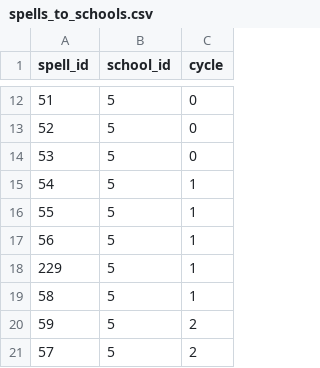
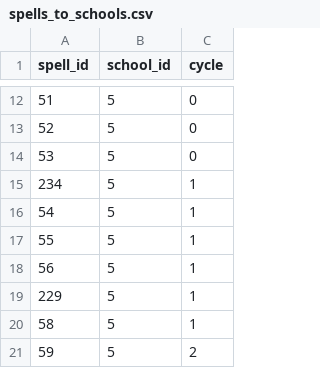
Before and after one commit to fadich/tarkir-backend, a CSV file: admin/presets/resources/spells_to_schools.csv, drawn as a sheet; only a part is shown, gaps mark what is left out; the shorter side is filled out with more unchanged rows.

```diff
--- a/admin/presets/resources/spells_to_schools.csv
+++ b/admin/presets/resources/spells_to_schools.csv
@@ -14,2 +14,3 @@ spell_id,school_id,cycle
 53,5,0
+234,5,1
 54,5,1
```
Also changed, not shown: admin/presets/resources/spells.csv, admin/presets/resources/spells_to_colors.csv.
